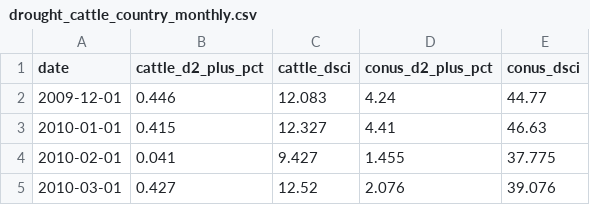
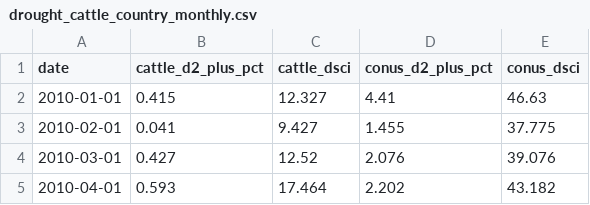
Before and after one commit to schirko/meat-prices, a CSV file: data/processed/drought_cattle_country_monthly.csv, drawn as a sheet; only a part is shown; the shorter side is filled out with more unchanged rows.

```diff
--- a/data/processed/drought_cattle_country_monthly.csv
+++ b/data/processed/drought_cattle_country_monthly.csv
@@ -1,3 +1,2 @@
 date,cattle_d2_plus_pct,cattle_dsci,conus_d2_plus_pct,conus_dsci
-2009-12-01,0.446,12.083,4.24,44.77
 2010-01-01,0.415,12.327,4.41,46.63
```
Also changed, not shown: data/processed/events.csv, 5 other files.
